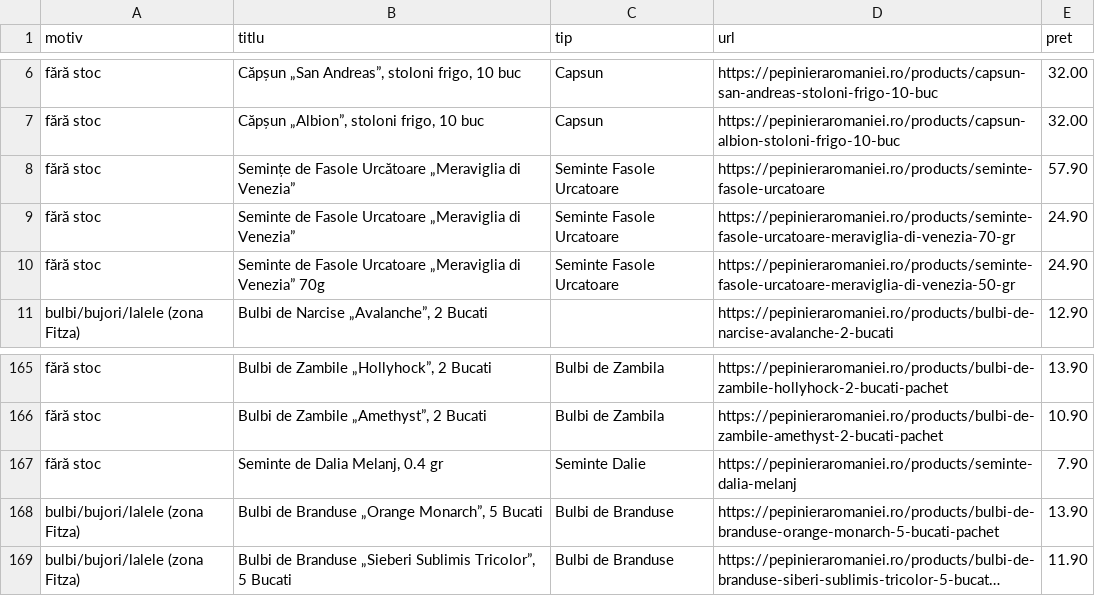
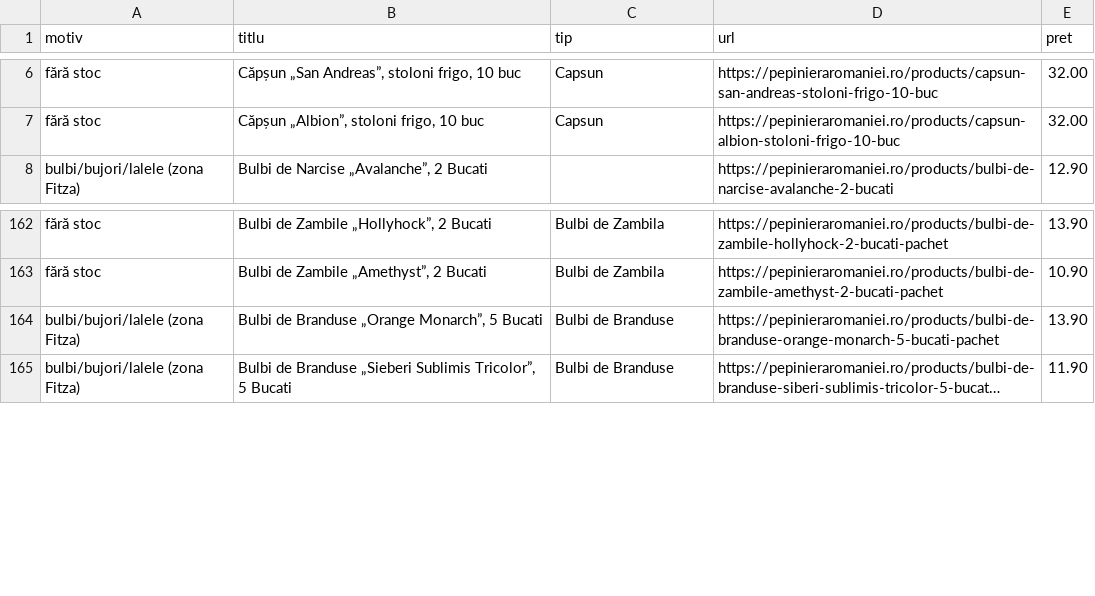
Before and after one commit to dodorynxxl-source/compari-feed-pepiniera, a CSV file: excluse.csv, drawn as a sheet; only a part is shown, gaps mark what is left out; long unchanged cells end in …; the diff names each change by its address in the sheet, - before the commit and + after, or states it on an @@ line.

```diff
--- a/excluse.csv
+++ b/excluse.csv
-row 8: fără stoc | Semințe de Fasole Urcătoare „Meraviglia di Venezia” | Seminte Fasole Urcatoare | https://pepinieraromaniei.ro/products/seminte-fasole-urcatoare | 57.90
-row 9: fără stoc | Seminte de Fasole Urcatoare „Meraviglia di Venezia” | Seminte Fasole Urcatoare | https://pepinieraromaniei.ro/products/seminte-fasole-urcatoare-meraviglia-di-venezia-70-gr | 24.90
-row 10: fără stoc | Seminte de Fasole Urcatoare „Meraviglia di Venezia” 70g | Seminte Fasole Urcatoare | https://pepinieraromaniei.ro/products/seminte-fasole-urcatoare-meraviglia-di-venezia-50-gr | 24.90
-row 167: fără stoc | Seminte de Dalia Melanj, 0.4 gr | Seminte Dalie | https://pepinieraromaniei.ro/products/seminte-dalia-melanj | 7.90
```
Also changed, not shown: 3 other files.
